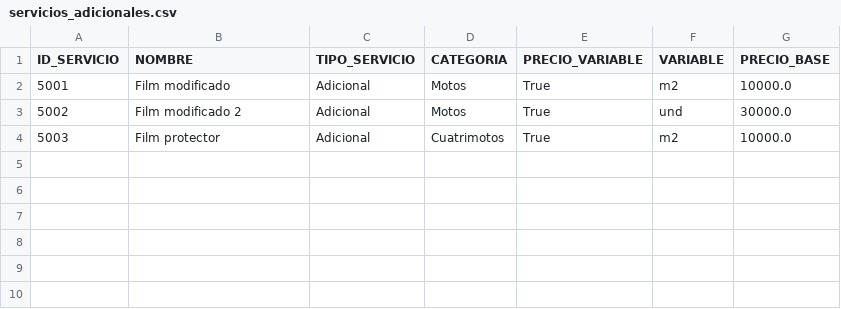
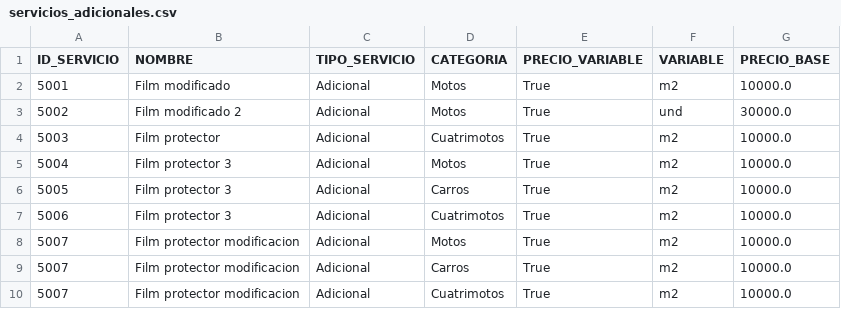
Before and after one commit to KevinMT98/spa_car_backend, a CSV file: DbContext/servicios_adicionales.csv, drawn as a sheet.

```diff
--- a/DbContext/servicios_adicionales.csv
+++ b/DbContext/servicios_adicionales.csv
@@ -4 +4,7 @@ ID_SERVICIO;NOMBRE;TIPO_SERVICIO;CATEGORIA;PRECIO_VARIABLE;VARIABLE;PRECIO_BASE
 5003;Film protector;Adicional;Cuatrimotos;True;m2;10000.0
+5004;Film protector 3;Adicional;Motos;True;m2;10000.0
+5005;Film protector 3;Adicional;Carros;True;m2;10000.0
+5006;Film protector 3;Adicional;Cuatrimotos;True;m2;10000.0
+5007;Film protector modificacion;Adicional;Motos;True;m2;10000.0
+5007;Film protector modificacion;Adicional;Carros;True;m2;10000.0
+5007;Film protector modificacion;Adicional;Cuatrimotos;True;m2;10000.0
```
Also changed, not shown: DbContext/facturas.csv, 13 other files.
